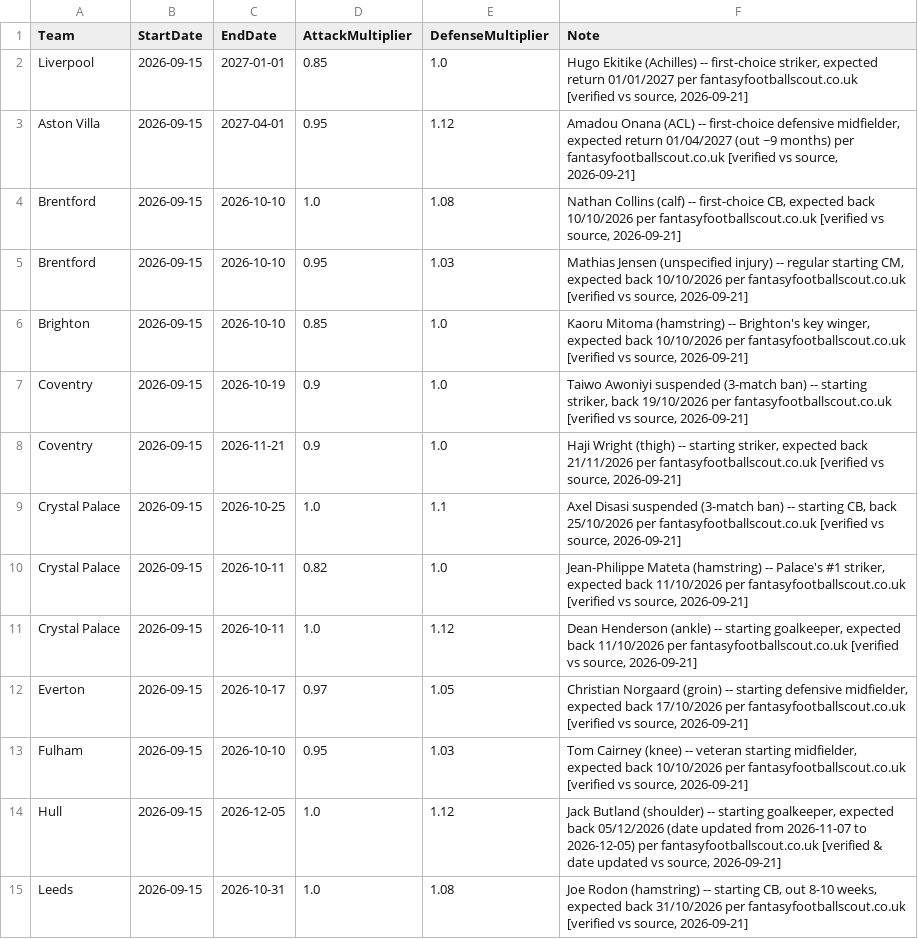
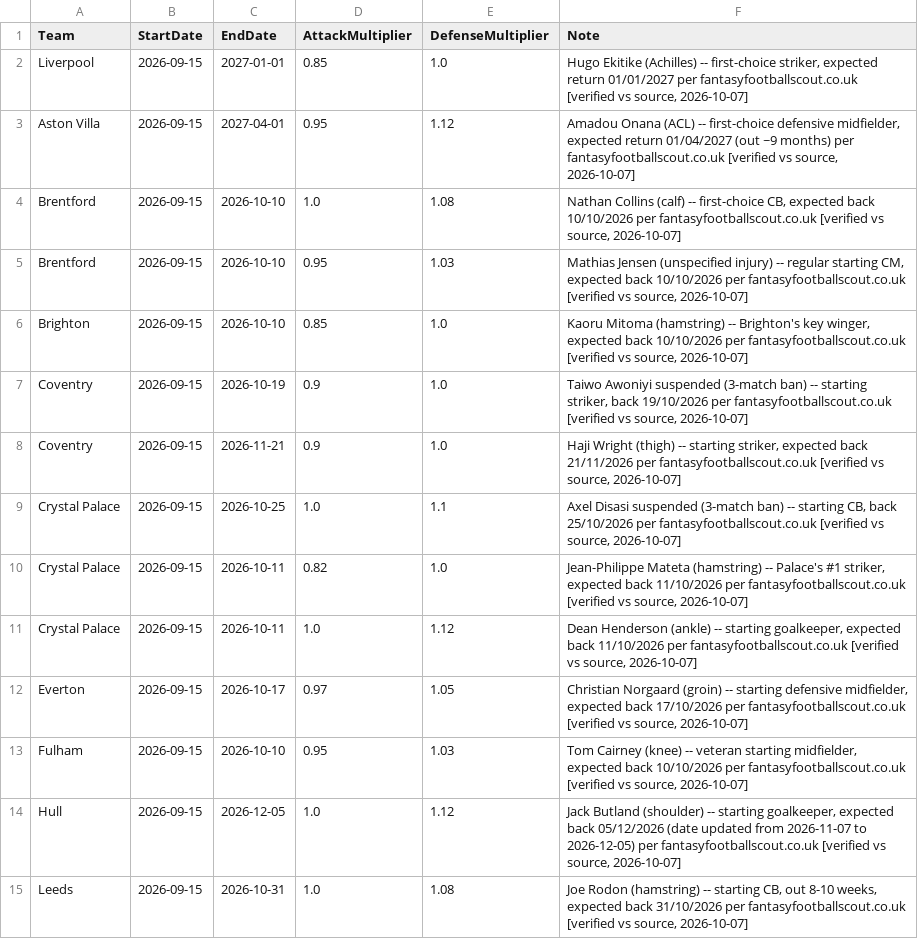
Before and after one commit to adwaith-p/Premier-League-Predictor-26-27, a CSV file: data/team_news.csv, drawn as a sheet; only a part is shown; the diff covers the shown part only.

```diff
--- a/data/team_news.csv
+++ b/data/team_news.csv
@@ -1,15 +1,15 @@
 Team,StartDate,EndDate,AttackMultiplier,DefenseMultiplier,Note
-Liverpool,2026-09-15,2027-01-01,0.85,1.0,"Hugo Ekitike (Achilles) -- first-choice striker, expected return 01/01/2027 per fantasyfootballscout.co.uk [verified vs source, 2026-09-21]"
-Aston Villa,2026-09-15,2027-04-01,0.95,1.12,"Amadou Onana (ACL) -- first-choice defensive midfielder, expected return 01/04/2027 (out ~9 months) per fantasyfootballscout.co.uk [verified vs source, 2026-09-21]"
-Brentford,2026-09-15,2026-10-10,1.0,1.08,"Nathan Collins (calf) -- first-choice CB, expected back 10/10/2026 per fantasyfootballscout.co.uk [verified vs source, 2026-09-21]"
-Brentford,2026-09-15,2026-10-10,0.95,1.03,"Mathias Jensen (unspecified injury) -- regular starting CM, expected back 10/10/2026 per fantasyfootballscout.co.uk [verified vs source, 2026-09-21]"
-Brighton,2026-09-15,2026-10-10,0.85,1.0,"Kaoru Mitoma (hamstring) -- Brighton's key winger, expected back 10/10/2026 per fantasyfootballscout.co.uk [verified vs source, 2026-09-21]"
-Coventry,2026-09-15,2026-10-19,0.9,1.0,"Taiwo Awoniyi suspended (3-match ban) -- starting striker, back 19/10/2026 per fantasyfootballscout.co.uk [verified vs source, 2026-09-21]"
-Coventry,2026-09-15,2026-11-21,0.9,1.0,"Haji Wright (thigh) -- starting striker, expected back 21/11/2026 per fantasyfootballscout.co.uk [verified vs source, 2026-09-21]"
-Crystal Palace,2026-09-15,2026-10-25,1.0,1.1,"Axel Disasi suspended (3-match ban) -- starting CB, back 25/10/2026 per fantasyfootballscout.co.uk [verified vs source, 2026-09-21]"
-Crystal Palace,2026-09-15,2026-10-11,0.82,1.0,"Jean-Philippe Mateta (hamstring) -- Palace's #1 striker, expected back 11/10/2026 per fantasyfootballscout.co.uk [verified vs source, 2026-09-21]"
-Crystal Palace,2026-09-15,2026-10-11,1.0,1.12,"Dean Henderson (ankle) -- starting goalkeeper, expected back 11/10/2026 per fantasyfootballscout.co.uk [verified vs source, 2026-09-21]"
-Everton,2026-09-15,2026-10-17,0.97,1.05,"Christian Norgaard (groin) -- starting defensive midfielder, expected back 17/10/2026 per fantasyfootballscout.co.uk [verified vs source, 2026-09-21]"
-Fulham,2026-09-15,2026-10-10,0.95,1.03,"Tom Cairney (knee) -- veteran starting midfielder, expected back 10/10/2026 per fantasyfootballscout.co.uk [verified vs source, 2026-09-21]"
-Hull,2026-09-15,2026-12-05,1.0,1.12,"Jack Butland (shoulder) -- starting goalkeeper, expected back 05/12/2026 (date updated from 2026-11-07 to 2026-12-05) per fantasyfootballscout.co.uk [verified & date updated vs source, 2026-09-21]"
-Leeds,2026-09-15,2026-10-31,1.0,1.08,"Joe Rodon (hamstring) -- starting CB, out 8-10 weeks, expected back 31/10/2026 per fantasyfootballscout.co.uk [verified vs source, 2026-09-21]"
+Liverpool,2026-09-15,2027-01-01,0.85,1.0,"Hugo Ekitike (Achilles) -- first-choice striker, expected return 01/01/2027 per fantasyfootballscout.co.uk [verified vs source, 2026-10-07]"
+Aston Villa,2026-09-15,2027-04-01,0.95,1.12,"Amadou Onana (ACL) -- first-choice defensive midfielder, expected return 01/04/2027 (out ~9 months) per fantasyfootballscout.co.uk [verified vs source, 2026-10-07]"
+Brentford,2026-09-15,2026-10-10,1.0,1.08,"Nathan Collins (calf) -- first-choice CB, expected back 10/10/2026 per fantasyfootballscout.co.uk [verified vs source, 2026-10-07]"
+Brentford,2026-09-15,2026-10-10,0.95,1.03,"Mathias Jensen (unspecified injury) -- regular starting CM, expected back 10/10/2026 per fantasyfootballscout.co.uk [verified vs source, 2026-10-07]"
+Brighton,2026-09-15,2026-10-10,0.85,1.0,"Kaoru Mitoma (hamstring) -- Brighton's key winger, expected back 10/10/2026 per fantasyfootballscout.co.uk [verified vs source, 2026-10-07]"
+Coventry,2026-09-15,2026-10-19,0.9,1.0,"Taiwo Awoniyi suspended (3-match ban) -- starting striker, back 19/10/2026 per fantasyfootballscout.co.uk [verified vs source, 2026-10-07]"
+Coventry,2026-09-15,2026-11-21,0.9,1.0,"Haji Wright (thigh) -- starting striker, expected back 21/11/2026 per fantasyfootballscout.co.uk [verified vs source, 2026-10-07]"
+Crystal Palace,2026-09-15,2026-10-25,1.0,1.1,"Axel Disasi suspended (3-match ban) -- starting CB, back 25/10/2026 per fantasyfootballscout.co.uk [verified vs source, 2026-10-07]"
+Crystal Palace,2026-09-15,2026-10-11,0.82,1.0,"Jean-Philippe Mateta (hamstring) -- Palace's #1 striker, expected back 11/10/2026 per fantasyfootballscout.co.uk [verified vs source, 2026-10-07]"
+Crystal Palace,2026-09-15,2026-10-11,1.0,1.12,"Dean Henderson (ankle) -- starting goalkeeper, expected back 11/10/2026 per fantasyfootballscout.co.uk [verified vs source, 2026-10-07]"
+Everton,2026-09-15,2026-10-17,0.97,1.05,"Christian Norgaard (groin) -- starting defensive midfielder, expected back 17/10/2026 per fantasyfootballscout.co.uk [verified vs source, 2026-10-07]"
+Fulham,2026-09-15,2026-10-10,0.95,1.03,"Tom Cairney (knee) -- veteran starting midfielder, expected back 10/10/2026 per fantasyfootballscout.co.uk [verified vs source, 2026-10-07]"
+Hull,2026-09-15,2026-12-05,1.0,1.12,"Jack Butland (shoulder) -- starting goalkeeper, expected back 05/12/2026 (date updated from 2026-11-07 to 2026-12-05) per fantasyfootballscout.co.uk [verified vs source, 2026-10-07]"
+Leeds,2026-09-15,2026-10-31,1.0,1.08,"Joe Rodon (hamstring) -- starting CB, out 8-10 weeks, expected back 31/10/2026 per fantasyfootballscout.co.uk [verified vs source, 2026-10-07]"
```
Also changed, not shown: 25 edited cells elsewhere in this file, data/processed/simulation_snapshots.csv, 2 other files.
